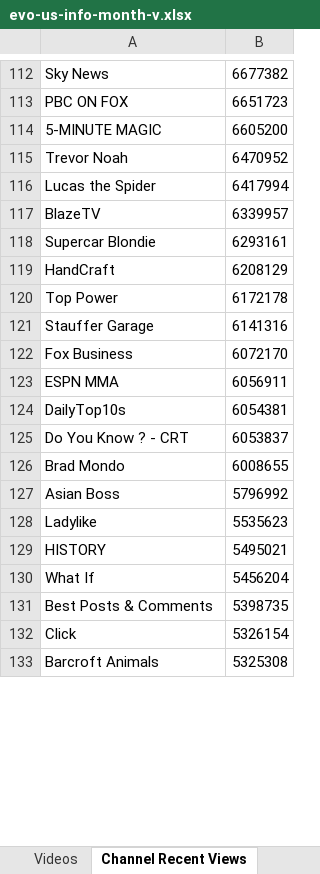
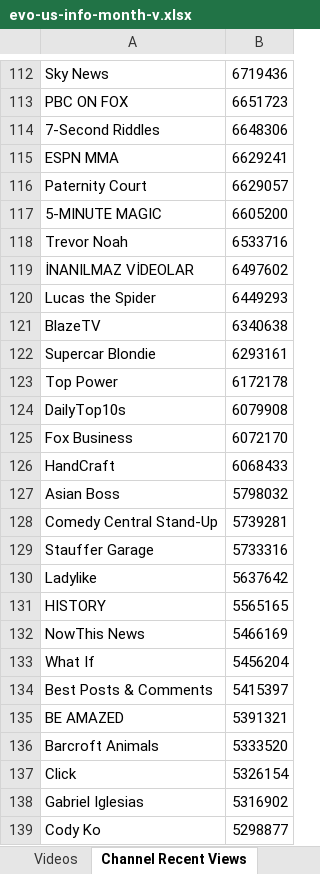
Before and after one commit to pnbt/youtube-transparency, an Excel workbook: app/assets/data/info/evo-us-info-month-v.xlsx, sheet Channel Recent Views, drawn as a sheet; only a part is shown, gaps mark what is left out; values as stored, in another font and other column widths than the file's, no borders; removed rows and columns are numbered as before the commit, all else as after; the diff covers the shown part only; the diff names each change by its address in the sheet, - before the commit and + after, or states it on an @@ line.

```diff
--- a/app/assets/data/info/evo-us-info-month-v.xlsx (sheet Channel Recent Views)
+++ b/app/assets/data/info/evo-us-info-month-v.xlsx (sheet Channel Recent Views)
-B112: 6677382
+B112: 6719436
+row 114: 7-Second Riddles | 6648306
+row 115: ESPN MMA | 6629241
+row 116: Paternity Court | 6629057
-B118: 6470952
+B118: 6533716
+row 119: İNANILMAZ VİDEOLAR | 6497602
-B120: 6417994
+B120: 6449293
-B121: 6339957
+B121: 6340638
-row 119: HandCraft | 6208129
-row 121: Stauffer Garage | 6141316
+row 124: DailyTop10s | 6079908
-row 123: ESPN MMA | 6056911
-row 124: DailyTop10s | 6054381
-row 125: Do You Know ? - CRT | 6053837
-row 126: Brad Mondo | 6008655
+row 126: HandCraft | 6068433
-B127: 5796992
+B127: 5798032
+row 128: Comedy Central Stand-Up | 5739281
+row 129: Stauffer Garage | 5733316
-B130: 5535623
+B130: 5637642
-B131: 5495021
+B131: 5565165
+row 132: NowThis News | 5466169
-B134: 5398735
+B134: 5415397
+row 135: BE AMAZED | 5391321
+row 136: Barcroft Animals | 5333520
-row 133: Barcroft Animals | 5325308
+row 138: Gabriel Iglesias | 5316902
+row 139: Cody Ko | 5298877
```
Also changed, not shown: 377 added rows, 390 removed rows and 160 edited cells elsewhere in this sheet, sheet Videos, app/assets/data/info/evo-us-info-3days-r.xlsx, app/assets/data/info/evo-us-info-3days-v.xlsx, 13 other files.
